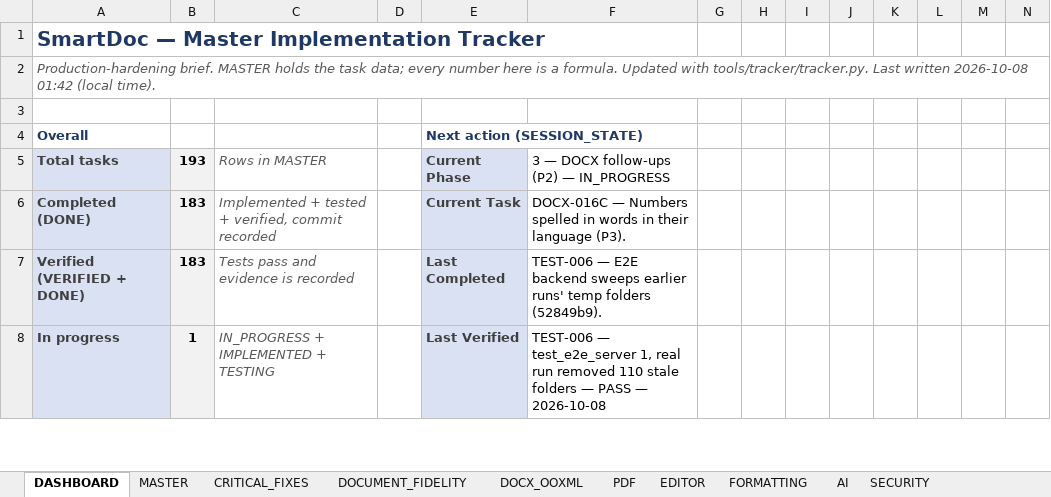
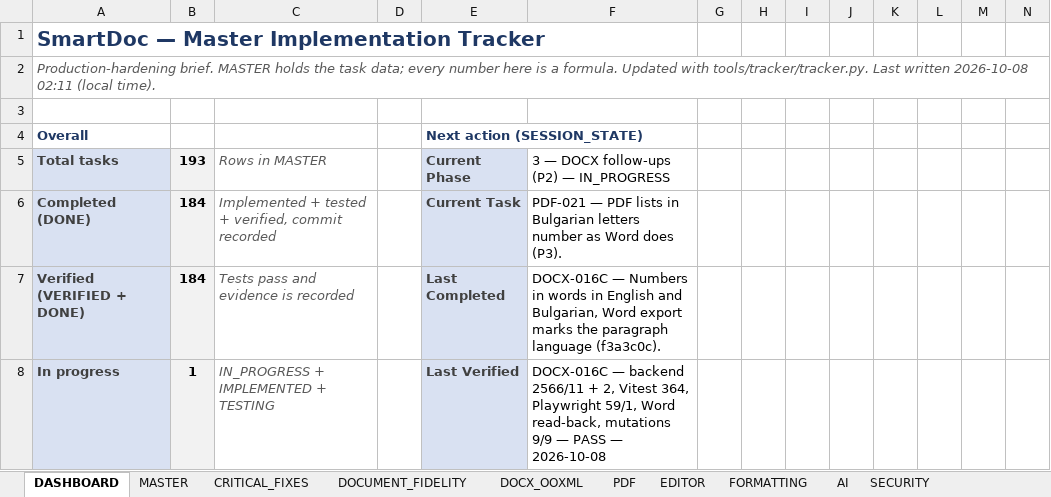
Before and after one commit to Drajeto07/claude, an Excel workbook: SmartDoc_Master_Implementation_Tracker.xlsx, sheet DASHBOARD, drawn as a sheet; only a part is shown; values as stored, in another font and other column widths than the file's, no borders; conditional formats not drawn; the diff covers the shown part only; the diff names each change by its address in the sheet, - before the commit and + after, or states it on an @@ line.

```diff
--- a/SmartDoc_Master_Implementation_Tracker.xlsx (sheet DASHBOARD)
+++ b/SmartDoc_Master_Implementation_Tracker.xlsx (sheet DASHBOARD)
-A2: …written 2026-10-08 01:42 (local time).
+A2: …written 2026-10-08 02:11 (local time).
-B6:B7: 183
+B6:B7: 184
-F6: DOCX-016C — Numbers spelled in words in their language (P3).
+F6: PDF-021 — PDF lists in Bulgarian letters number as Word does (P3).
-F7: TEST-006 — E2E backend sweeps earlier runs' temp folders (52849b9).
+F7: DOCX-016C — Numbers in words in English and Bulgarian, Word export marks the paragraph language (f3a3c0c).
-F8: TEST-006 — test_e2e_server 1, real run removed 110 stale folders — PASS…
+F8: DOCX-016C — backend 2566/11 + 2, Vitest 364, Playwright 59/1, Word read-back, mutations 9/9 — PASS…
```
Also changed, not shown: 28 edited cells elsewhere in this sheet, sheet TESTING, sheet DOCX_OOXML, sheet SESSION_STATE, sheet CHANGE_LOG, sheet MASTER, formulas that keep their value, 2 other files.
